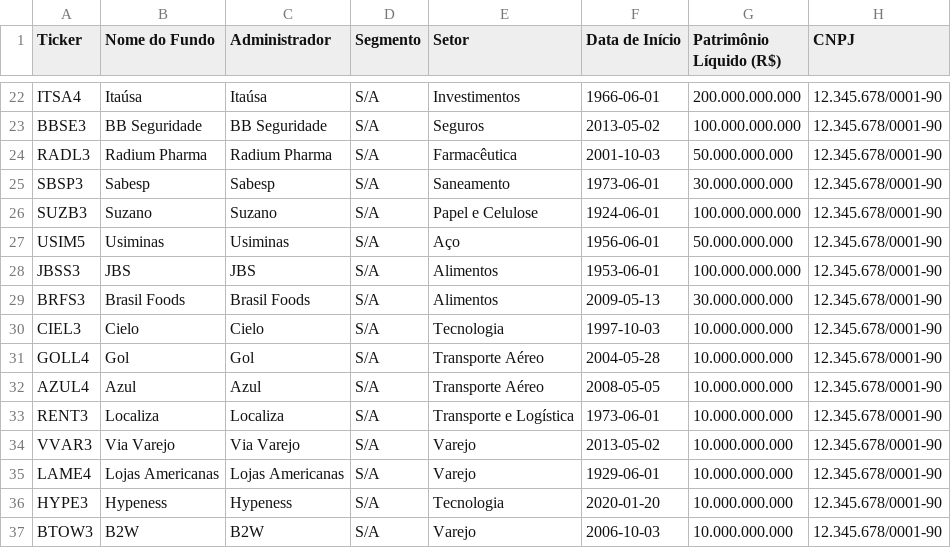
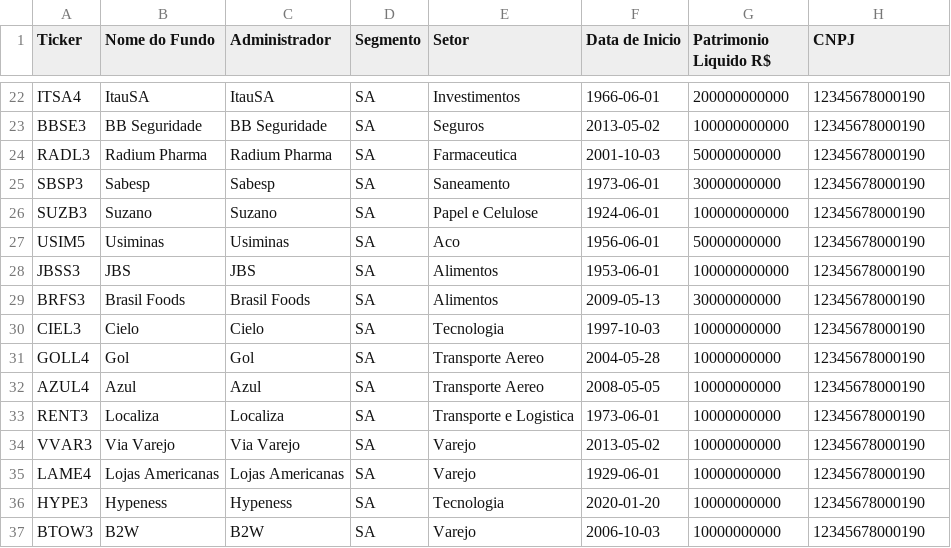
Before and after one commit to Andreicsantana/ProjetoTSQL, a CSV file: datasets/empresas.csv, drawn as a sheet; only a part is shown, gaps mark what is left out; the diff covers the shown part only; the diff names each change by its address in the sheet, - before the commit and + after, or states it on an @@ line.

```diff
--- a/datasets/empresas.csv
+++ b/datasets/empresas.csv
-F1: Data de Início
+F1: Data de Inicio
-G1: Patrimônio Líquido (R$)
+G1: Patrimonio Liquido R$
-B22 (Nome do Fundo): Itaúsa
+B22 (Nome do Fundo): ItauSA
-C22 (Administrador): Itaúsa
+C22 (Administrador): ItauSA
-D22:D37 (Segmento): S/A
+D22:D37 (Segmento): SA
-G22 (Patrimonio Liquido R$): 200.000.000.000
+G22 (Patrimonio Liquido R$): 200000000000
-H22:H37 (CNPJ): 12.345.678/0001-90
+H22:H37 (CNPJ): 12345678000190
-G23 (Patrimonio Liquido R$): 100.000.000.000
+G23 (Patrimonio Liquido R$): 100000000000
-E24 (Setor): Farmacêutica
+E24 (Setor): Farmaceutica
-G24 (Patrimonio Liquido R$): 50.000.000.000
+G24 (Patrimonio Liquido R$): 50000000000
-G25 (Patrimonio Liquido R$): 30.000.000.000
+G25 (Patrimonio Liquido R$): 30000000000
-G26 (Patrimonio Liquido R$): 100.000.000.000
+G26 (Patrimonio Liquido R$): 100000000000
-E27 (Setor): Aço
+E27 (Setor): Aco
-G27 (Patrimonio Liquido R$): 50.000.000.000
+G27 (Patrimonio Liquido R$): 50000000000
-G28 (Patrimonio Liquido R$): 100.000.000.000
+G28 (Patrimonio Liquido R$): 100000000000
-G29 (Patrimonio Liquido R$): 30.000.000.000
+G29 (Patrimonio Liquido R$): 30000000000
-G30:G37 (Patrimonio Liquido R$): 10.000.000.000
+G30:G37 (Patrimonio Liquido R$): 10000000000
-E31:E32 (Setor): Transporte Aéreo
+E31:E32 (Setor): Transporte Aereo
-E33 (Setor): Transporte e Logística
+E33 (Setor): Transporte e Logistica
```
Also changed, not shown: 77 edited cells elsewhere in this file, 10 other files.
